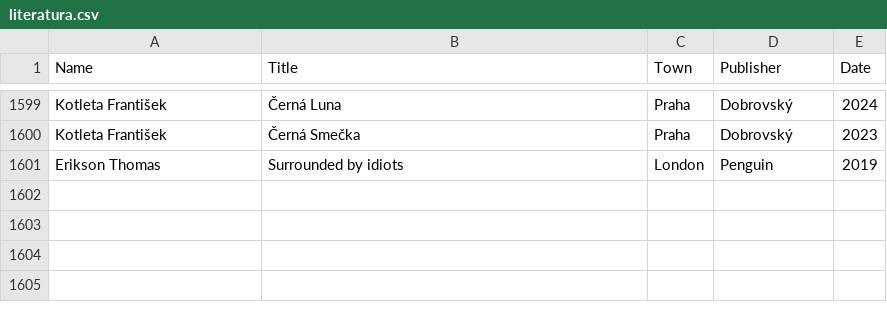
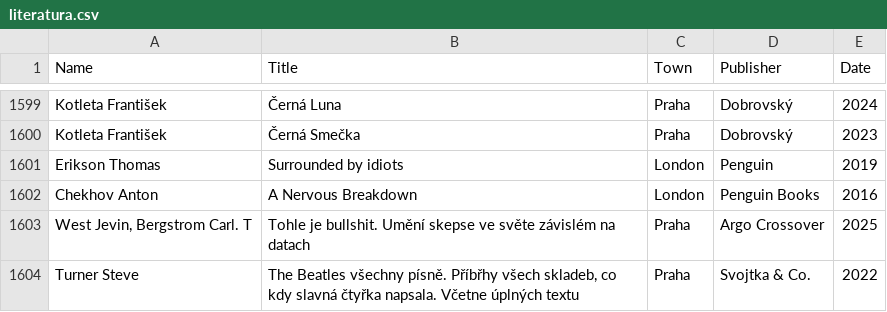
Before and after one commit to adrianbiro/personal_list_of_books, a CSV file: literatura.csv, drawn as a sheet; only a part is shown, gaps mark what is left out.

```diff
--- a/literatura.csv
+++ b/literatura.csv
@@ -1601 +1601,4 @@ Kotleta František,Černá Smečka,Praha,Dobrovský,2023
 Erikson Thomas,Surrounded by idiots,London,Penguin,2019
+Chekhov Anton,A Nervous Breakdown,London,Penguin Books,2016
+"West Jevin, Bergstrom Carl. T",Tohle je bullshit. Umění skepse ve světe závislém na datach,Praha,Argo Crossover,2025
+Turner Steve,"The Beatles všechny písně. Příbřhy všech skladeb, co kdy slavná čtyřka napsala. Včetne úplných textu",Praha,Svojtka & Co.,2022
```
Also changed, not shown: 1 other file.
